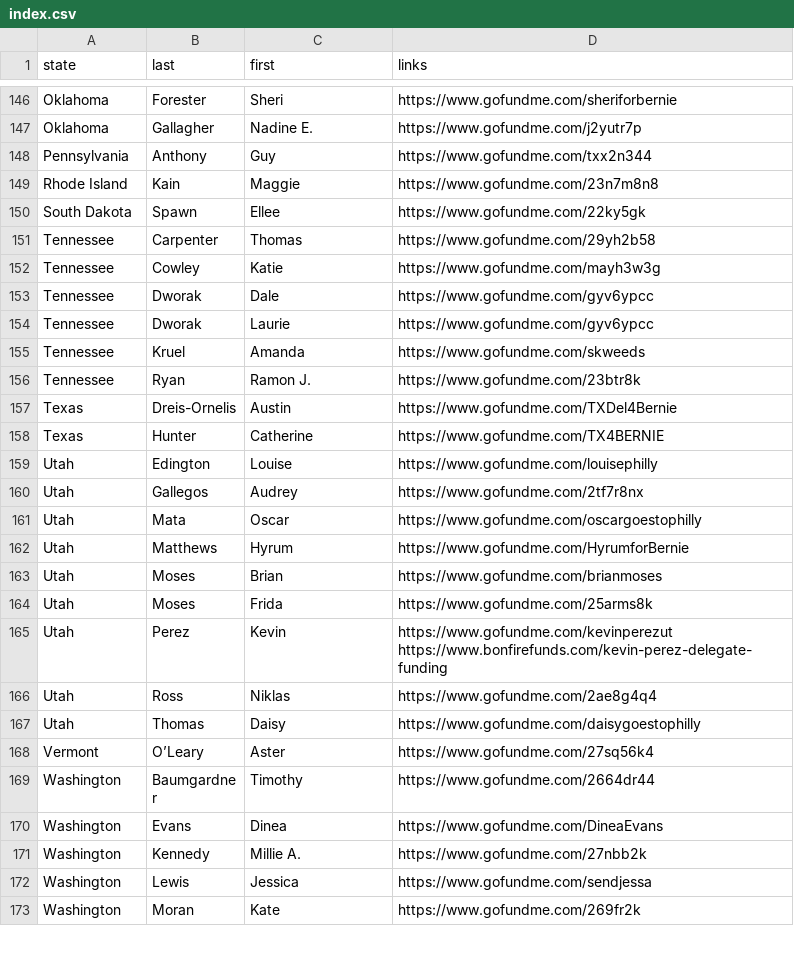
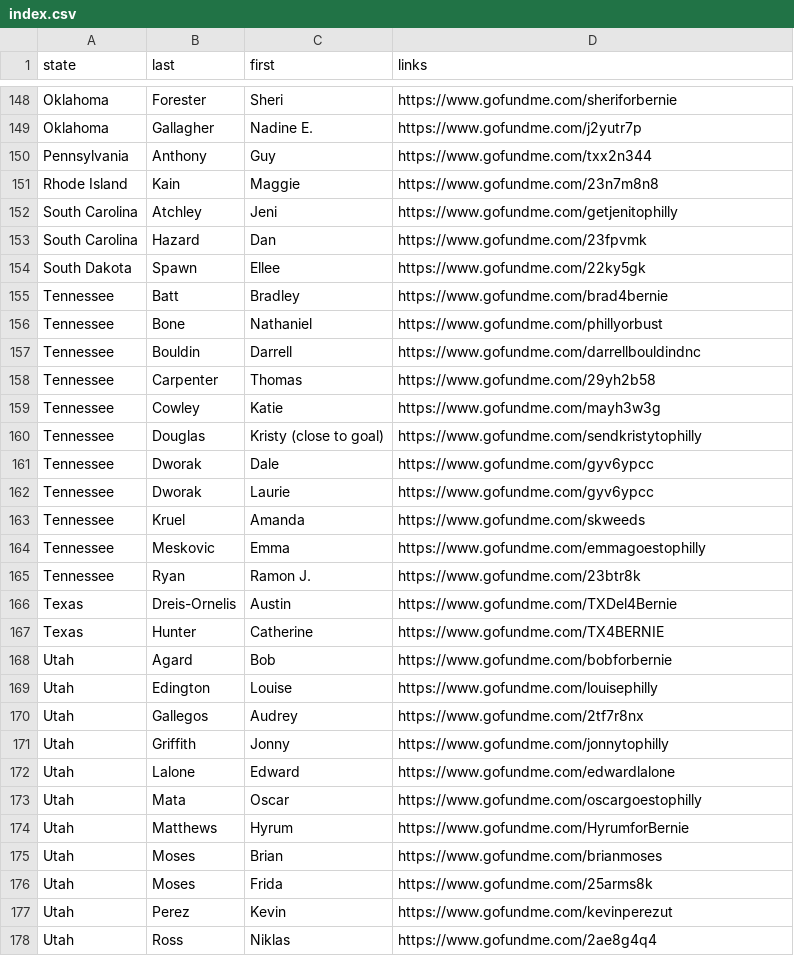
Before and after one commit to norato/eastbound-delegation, a CSV file: app/views/delegates/index.csv, drawn as a sheet; only a part is shown, gaps mark what is left out; the shorter side is filled out with more unchanged rows; the diff covers the shown part only.

Commit message:
Latest delegates

```diff
--- a/app/views/delegates/index.csv
+++ b/app/views/delegates/index.csv
@@ -149,5 +151,11 @@ Pennsylvania,Anthony,Guy,https://www.gofundme.com/txx2n344
 Rhode Island,Kain,Maggie,https://www.gofundme.com/23n7m8n8
+South Carolina,Atchley,Jeni,https://www.gofundme.com/getjenitophilly
+South Carolina,Hazard,Dan,https://www.gofundme.com/23fpvmk
 South Dakota,Spawn,Ellee,https://www.gofundme.com/22ky5gk
+Tennessee,Batt,Bradley,https://www.gofundme.com/brad4bernie
+Tennessee,Bone,Nathaniel,https://www.gofundme.com/phillyorbust
+Tennessee,Bouldin,Darrell,https://www.gofundme.com/darrellbouldindnc
 Tennessee,Carpenter,Thomas,https://www.gofundme.com/29yh2b58
 Tennessee,Cowley,Katie,https://www.gofundme.com/mayh3w3g
+Tennessee,Douglas,Kristy (close to goal),https://www.gofundme.com/sendkristytophilly
 Tennessee,Dworak,Dale,https://www.gofundme.com/gyv6ypcc
@@ -155,2 +163,3 @@ Tennessee,Dworak,Laurie,https://www.gofundme.com/gyv6ypcc
 Tennessee,Kruel,Amanda,https://www.gofundme.com/skweeds
+Tennessee,Meskovic,Emma,https://www.gofundme.com/emmagoestophilly
 Tennessee,Ryan,Ramon J.,https://www.gofundme.com/23btr8k
@@ -158,4 +167,7 @@ Texas,Dreis-Ornelis,Austin,https://www.gofundme.com/TXDel4Bernie
 Texas,Hunter,Catherine,https://www.gofundme.com/TX4BERNIE
+Utah,Agard,Bob,https://www.gofundme.com/bobforbernie
 Utah,Edington,Louise,https://www.gofundme.com/louisephilly
 Utah,Gallegos,Audrey,https://www.gofundme.com/2tf7r8nx
+Utah,Griffith,Jonny,https://www.gofundme.com/jonnytophilly
+Utah,Lalone,Edward,https://www.gofundme.com/edwardlalone
 Utah,Mata,Oscar,https://www.gofundme.com/oscargoestophilly
@@ -164,3 +176,3 @@ Utah,Moses,Brian,https://www.gofundme.com/brianmoses
 Utah,Moses,Frida,https://www.gofundme.com/25arms8k
-Utah,Perez,Kevin,https://www.gofundme.com/kevinperezut https://www.bonfirefunds.com/kevin-perez-delegate-funding
+Utah,Perez,Kevin,https://www.gofundme.com/kevinperezut
 Utah,Ross,Niklas,https://www.gofundme.com/2ae8g4q4
```
Also changed, not shown: 17 added rows, 10 removed rows and 8 edited cells elsewhere in this file.
